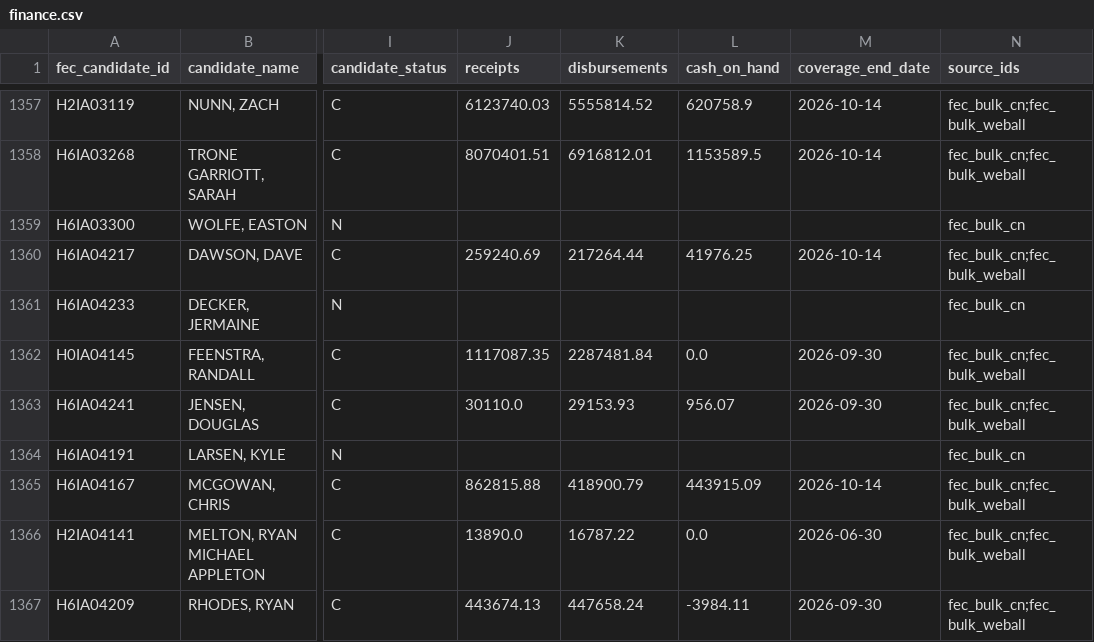
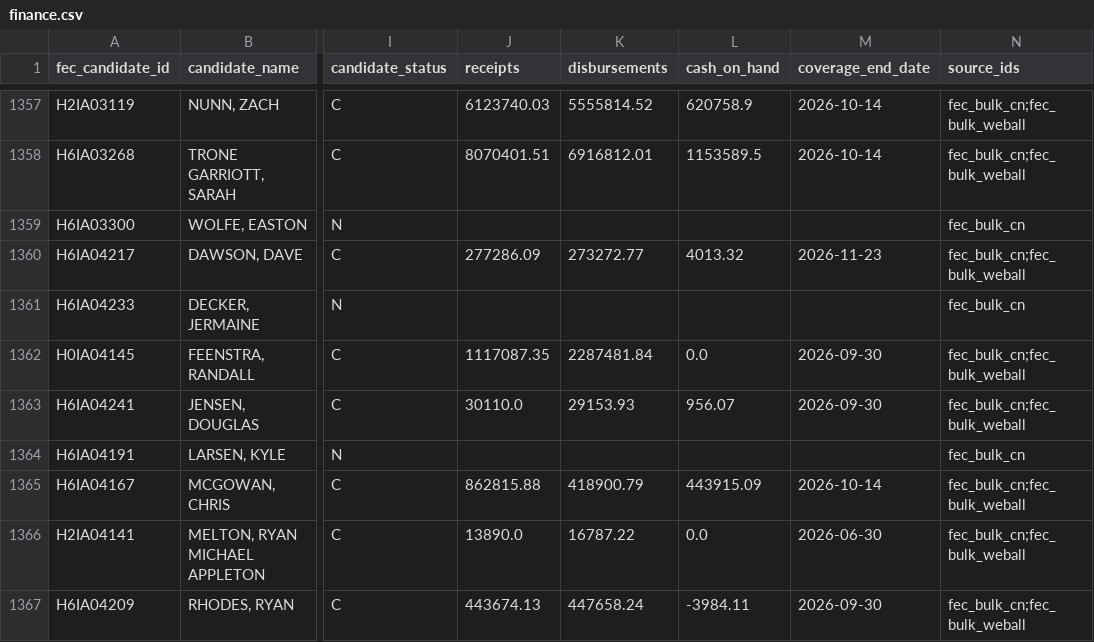
Before and after one commit to TMHSDigital/USA-Election-Tracker, a CSV file: fec/finance.csv, drawn as a sheet; only a part is shown, gaps mark what is left out; the diff names each change by its address in the sheet, - before the commit and + after, or states it on an @@ line.

```diff
--- a/fec/finance.csv
+++ b/fec/finance.csv
-J1360 (receipts): 259240.69
+J1360 (receipts): 277286.09
-K1360 (disbursements): 217264.44
+K1360 (disbursements): 273272.77
-L1360 (cash_on_hand): 41976.25
+L1360 (cash_on_hand): 4013.32
-M1360 (coverage_end_date): 2026-10-14
+M1360 (coverage_end_date): 2026-11-23
```
Also changed, not shown: 8 other files.
